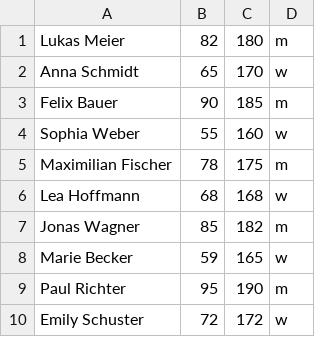
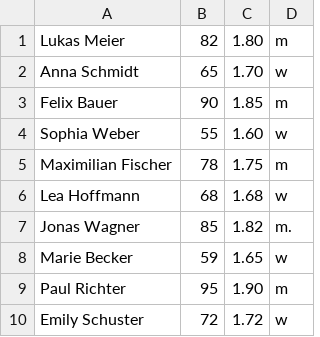
Before and after one commit to Javacream/org.javacream.training.python, a CSV file: Tag5/testing/bmi/data/people1.csv, drawn as a sheet.

```diff
--- a/Tag5/testing/bmi/data/people1.csv
+++ b/Tag5/testing/bmi/data/people1.csv
@@ -1,10 +1,10 @@
-Lukas Meier,82,180,m
-Anna Schmidt,65,170,w
-Felix Bauer,90,185,m
-Sophia Weber,55,160,w
-Maximilian Fischer,78,175,m
-Lea Hoffmann,68,168,w
-Jonas Wagner,85,182,m
-Marie Becker,59,165,w
-Paul Richter,95,190,m
-Emily Schuster,72,172,w
+Lukas Meier,82,1.80,m
+Anna Schmidt,65,1.70,w
+Felix Bauer,90,1.85,m
+Sophia Weber,55,1.60,w
+Maximilian Fischer,78,1.75,m
+Lea Hoffmann,68,1.68,w
+Jonas Wagner,85,1.82,m.
+Marie Becker,59,1.65,w
+Paul Richter,95,1.90,m
+Emily Schuster,72,1.72,w
```
Also changed, not shown: Tag5/testing/bmi/data/people2.csv.
